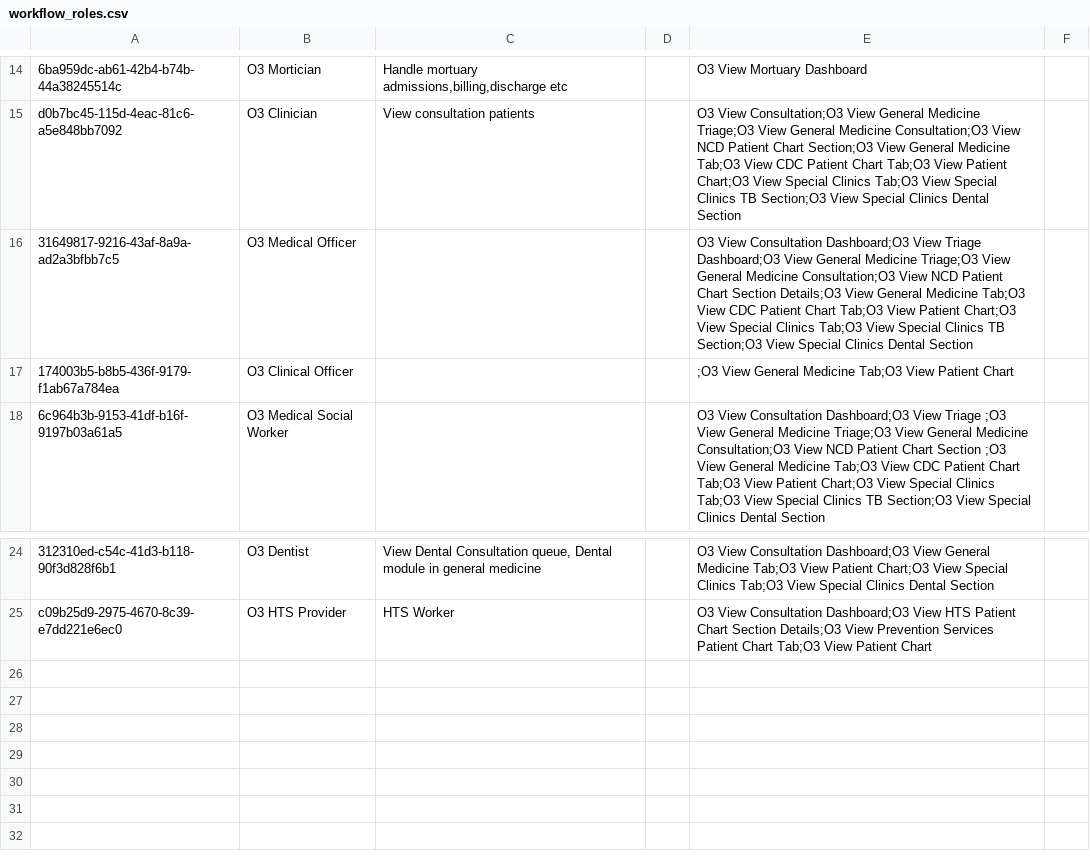
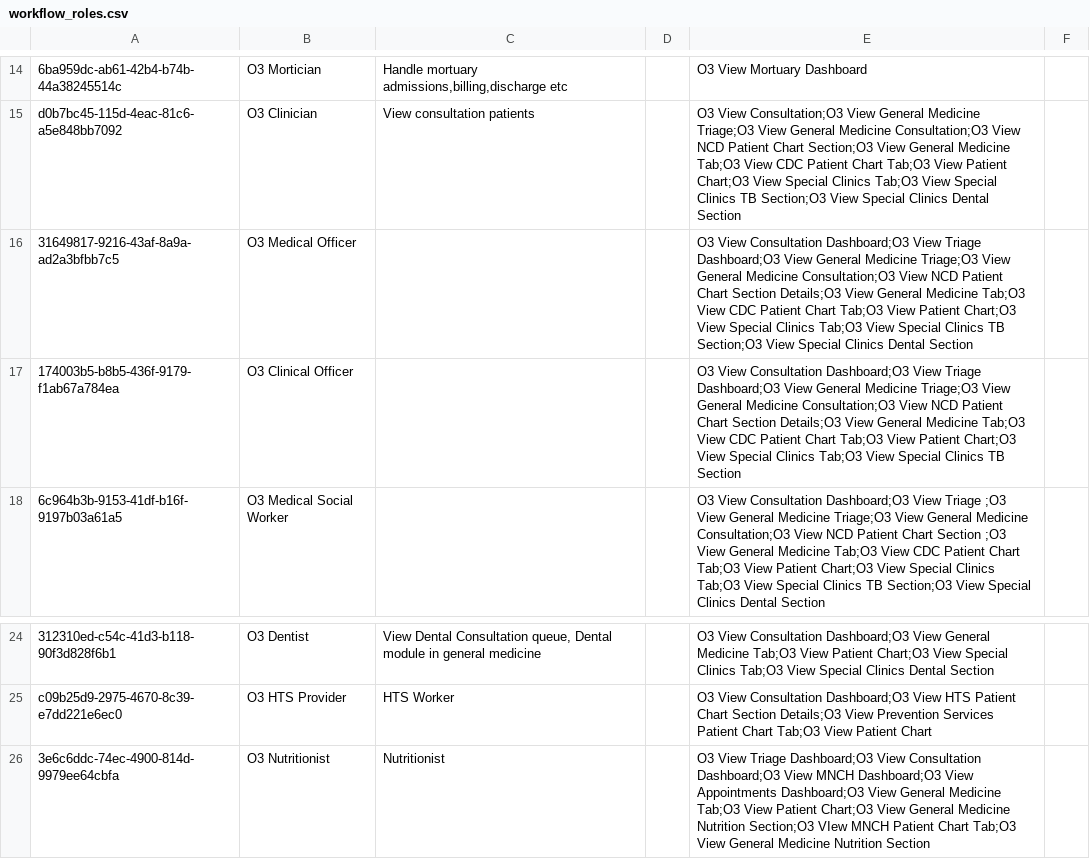
Before and after one commit to AMPATH/openmrs-content-amrs, a CSV file: configuration/backend_configuration/roles/workflow_roles.csv, drawn as a sheet; only a part is shown, gaps mark what is left out; the diff names each change by its address in the sheet, - before the commit and + after, or states it on an @@ line.

Commit message:
(feat) Add O3 Nutritionist role (#177)

```diff
--- a/configuration/backend_configuration/roles/workflow_roles.csv
+++ b/configuration/backend_configuration/roles/workflow_roles.csv
-E17: ;O3 View General Medicine Tab;O3 View Patient Chart
+E17: O3 View Consultation Dashboard;O3 View Triage Dashboard;O3 View General Medicine Triage;O3 View General Medicine Consultation;O3 View NCD Patient Chart Section Details;O3 View General Medicine Tab;O3 View CDC Patient Chart Tab;O3 View Patient Chart;O3 View Special Clinics Tab;O3 View Special Clinics TB Section
+row 26: 3e6c6ddc-74ec-4900-814d-9979ee64cbfa | O3 Nutritionist | Nutritionist |  | O3 View Triage Dashboard;O3 View Consultation Dashboard;O3 View MNCH Dashboard;O3 View Appointments Dashboard;O3 View General Medicine Tab;O3 View Patient Chart;O3 View General Medicine Nutrition Section;O3 VIew MNCH Patient Chart Tab;O3 View General Medicine Nutrition Section
```
